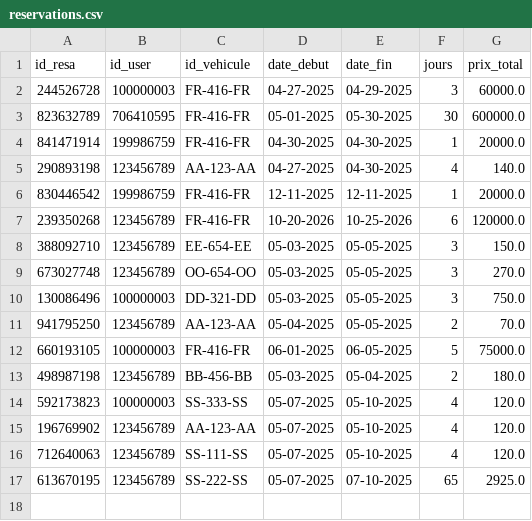
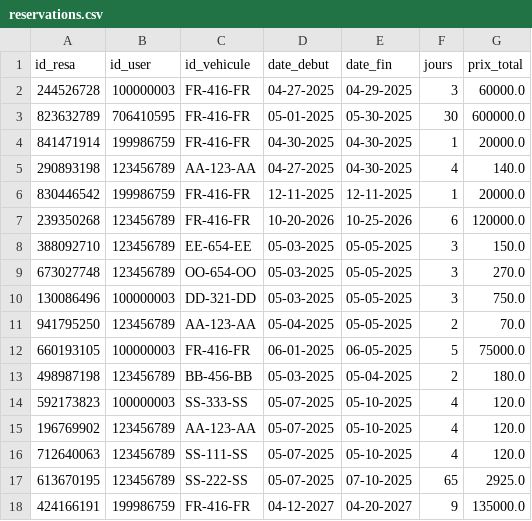
Before and after one commit to paulr04/projet_info_IA_PR, a CSV file: data/reservations.csv, drawn as a sheet; the diff names each change by its address in the sheet, - before the commit and + after, or states it on an @@ line.

```diff
--- a/data/reservations.csv
+++ b/data/reservations.csv
+row 18: 424166191 | 199986759 | FR-416-FR | 04-12-2027 | 04-20-2027 | 9 | 135000.0
```
Also changed, not shown: 6 other files.
